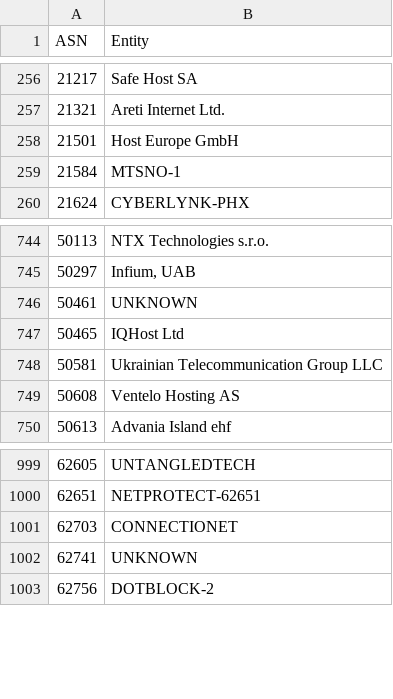
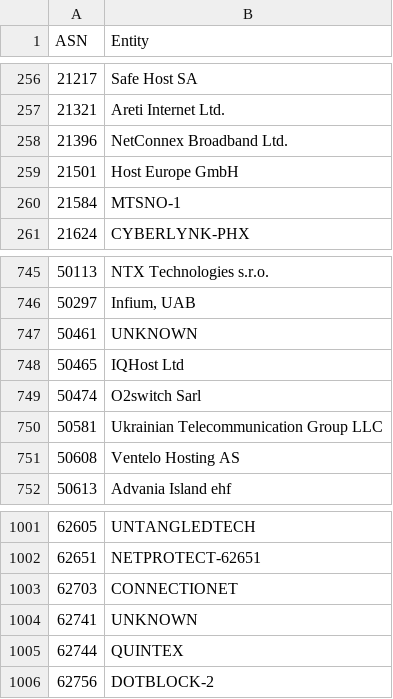
Before and after one commit to AndrewDaws/bad-asn-list, a CSV file: bad-asn-list.csv, drawn as a sheet; only a part is shown, gaps mark what is left out.

Commit message:
Added multiple hosting ASNs.

```diff
--- a/bad-asn-list.csv
+++ b/bad-asn-list.csv
@@ -257,2 +257,3 @@ ASN,Entity
 21321,"Areti Internet Ltd."
+21396,"NetConnex Broadband Ltd."
 21501,"Host Europe GmbH"
@@ -747,2 +748,3 @@ ASN,Entity
 50465,"IQHost Ltd"
+50474,"O2switch Sarl"
 50581,"Ukrainian Telecommunication Group LLC"
@@ -1002,2 +1004,3 @@ ASN,Entity
 62741,"UNKNOWN"
+62744,"QUINTEX"
 62756,"DOTBLOCK-2"
```
